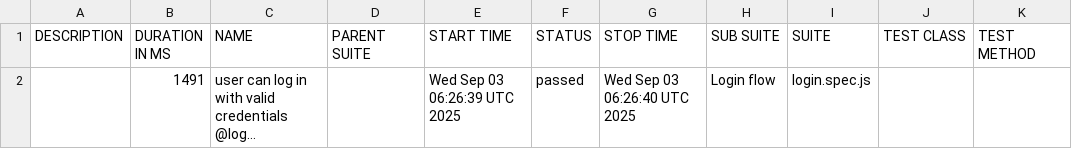
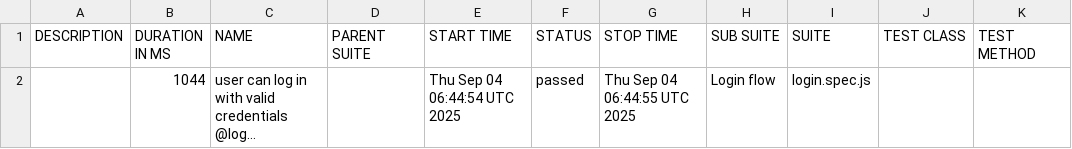
Before and after one commit to guillermochussir/playwright-tests, a CSV file: data/suites.csv, drawn as a sheet; long unchanged cells end in …; the diff names each change by its address in the sheet, - before the commit and + after, or states it on an @@ line.

```diff
--- a/data/suites.csv
+++ b/data/suites.csv
-B2 (DURATION IN MS): 1491
+B2 (DURATION IN MS): 1044
-E2 (START TIME): Wed Sep 03 06:26:39 UTC 2025
+E2 (START TIME): Thu Sep 04 06:44:54 UTC 2025
-G2 (STOP TIME): Wed Sep 03 06:26:40 UTC 2025
+G2 (STOP TIME): Thu Sep 04 06:44:55 UTC 2025
```
Also changed, not shown: 16 other files.
